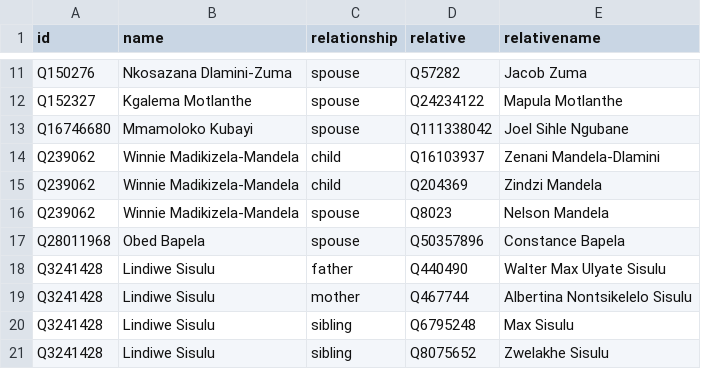
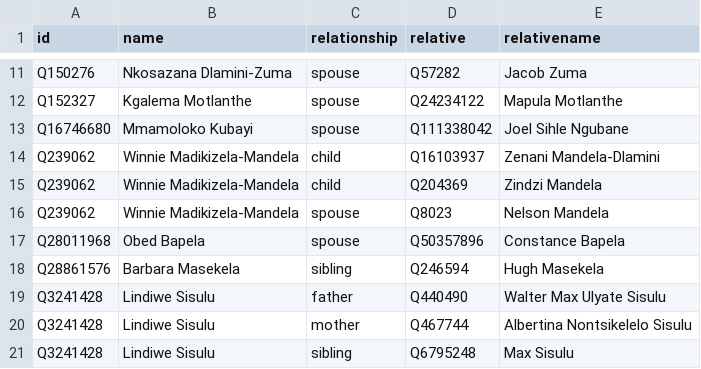
Before and after one commit to every-politician-scrapers/south-africa-cabinet, a CSV file: html/family.csv, drawn as a sheet; only a part is shown, gaps mark what is left out; the shorter side is filled out with more unchanged rows; the diff names each change by its address in the sheet, - before the commit and + after, or states it on an @@ line.

```diff
--- a/html/family.csv
+++ b/html/family.csv
+row 18: Q28861576 | Barbara Masekela | sibling | Q246594 | Hugh Masekela
```
Also changed, not shown: html/holders21.csv.
